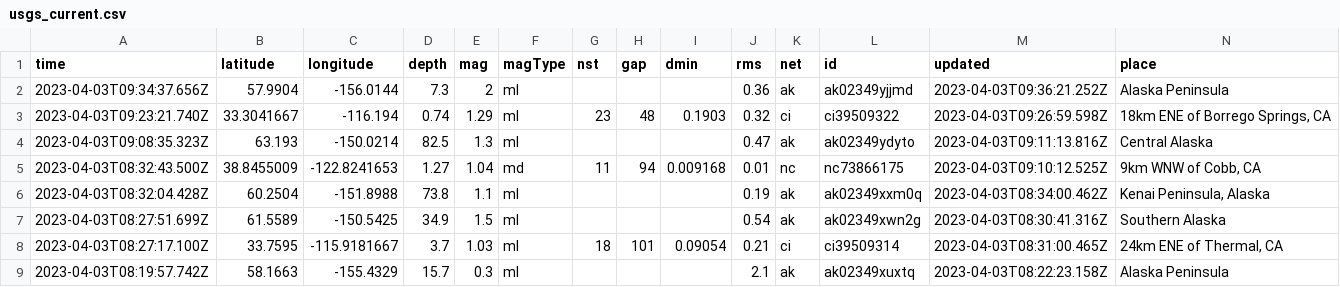
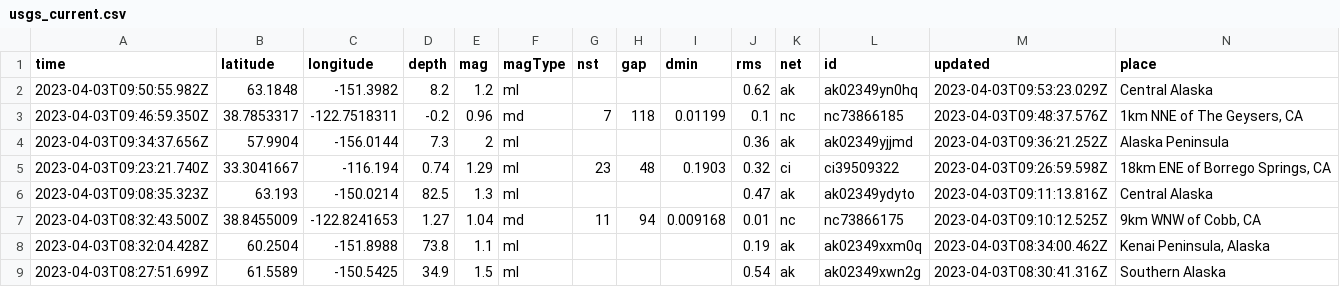
Before and after one commit to jemmastephenson/my-data-robot, a CSV file: usgs_current.csv, drawn as a sheet; only a part is shown; the shorter side is filled out with more unchanged rows; rows hold the shown columns only; the diff names each change by its address in the sheet, - before the commit and + after, or states it on an @@ line.

```diff
--- a/usgs_current.csv
+++ b/usgs_current.csv
+row 2: 2023-04-03T09:50:55.982Z | 63.1848 | -151.3982 | 8.2 | 1.2 | ml |  |  |  | 0.62 | ak | ak02349yn0hq | 2023-04-03T09:53:23.029Z | Central Alaska
+row 3: 2023-04-03T09:46:59.350Z | 38.7853317 | -122.7518311 | -0.2 | 0.96 | md | 7 | 118 | 0.01199 | 0.1 | nc | nc73866185 | 2023-04-03T09:48:37.576Z | 1km NNE of The Geysers, CA
```
